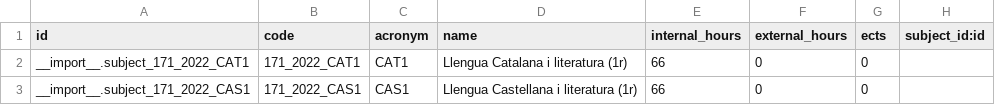
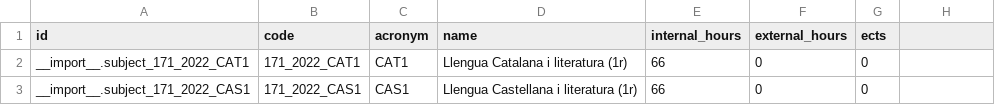
Before and after one commit to ElPuig/EMS, a CSV file: data/custom/btx/ems.subject.csv, drawn as a sheet; only a part is shown; the diff names each change by its address in the sheet, - before the commit and + after, or states it on an @@ line.

```diff
--- a/data/custom/btx/ems.subject.csv
+++ b/data/custom/btx/ems.subject.csv
-H1: subject_id:id
+H1: (empty)
```
Also changed, not shown: data/cat/ems.subject.csv, data/custom/ems.group.csv, 51 other files.
